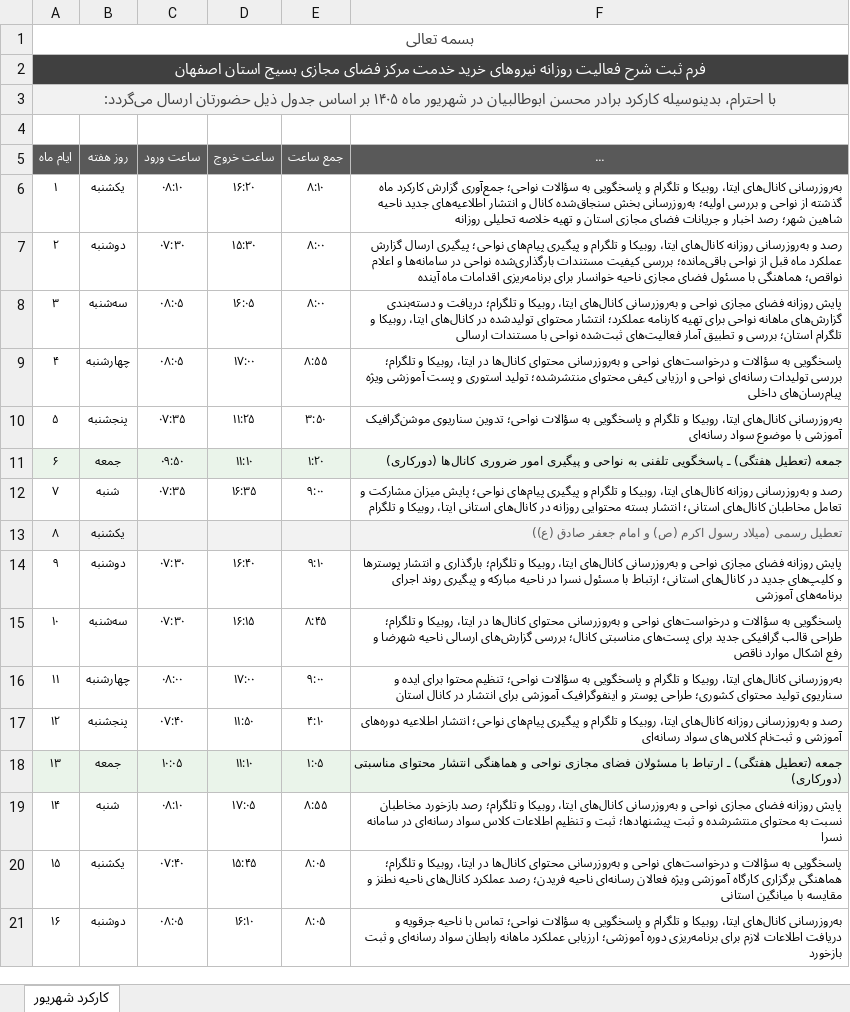
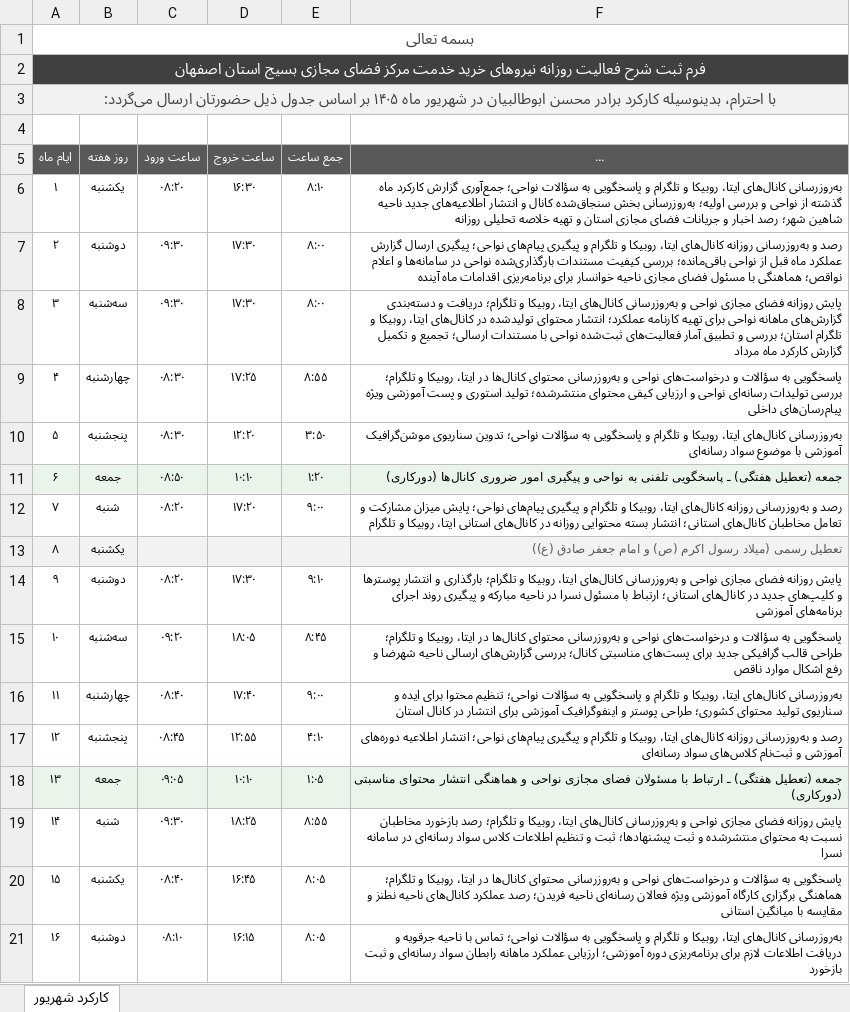
Before and after one commit to andrewnorthgate82-lgtm/Font, an Excel workbook: karkard/output/کارکرد-شهریور-1405.xlsx, sheet کارکرد شهریور, drawn as a sheet; only a part is shown; long unchanged cells end in …; values as stored, in another font and other column widths than the file's, no borders; the diff covers the shown part only; the diff names each change by its address in the sheet, - before the commit and + after, or states it on an @@ line.

```diff
--- a/karkard/output/کارکرد-شهریور-1405.xlsx (sheet کارکرد شهریور)
+++ b/karkard/output/کارکرد-شهریور-1405.xlsx (sheet کارکرد شهریور)
-C6 (ساعت ورود): ۰۸:۱۰
+C6 (ساعت ورود): ۰۸:۲۰
-D6 (ساعت خروج): ۱۶:۲۰
+D6 (ساعت خروج): ۱۶:۳۰
-C7 (ساعت ورود): ۰۷:۳۰
+C7 (ساعت ورود): ۰۹:۳۰
-D7 (ساعت خروج): ۱۵:۳۰
+D7 (ساعت خروج): ۱۷:۳۰
-C8 (ساعت ورود): ۰۸:۰۵
+C8 (ساعت ورود): ۰۹:۳۰
-D8 (ساعت خروج): ۱۶:۰۵
+D8 (ساعت خروج): ۱۷:۳۰
-F8: …با مستندات ارسالی
+F8: …با مستندات ارسالی؛ تجمیع و تکمیل گزارش کارکرد ماه مرداد
-C9 (ساعت ورود): ۰۸:۰۵
+C9 (ساعت ورود): ۰۸:۳۰
-D9 (ساعت خروج): ۱۷:۰۰
+D9 (ساعت خروج): ۱۷:۲۵
-C10 (ساعت ورود): ۰۷:۳۵
+C10 (ساعت ورود): ۰۸:۳۰
-D10 (ساعت خروج): ۱۱:۲۵
+D10 (ساعت خروج): ۱۲:۲۰
-C11 (ساعت ورود): ۰۹:۵۰
+C11 (ساعت ورود): ۰۸:۵۰
-D11 (ساعت خروج): ۱۱:۱۰
+D11 (ساعت خروج): ۱۰:۱۰
-C12 (ساعت ورود): ۰۷:۳۵
+C12 (ساعت ورود): ۰۸:۲۰
-D12 (ساعت خروج): ۱۶:۳۵
+D12 (ساعت خروج): ۱۷:۲۰
-C14 (ساعت ورود): ۰۷:۳۰
+C14 (ساعت ورود): ۰۸:۲۰
-D14 (ساعت خروج): ۱۶:۴۰
+D14 (ساعت خروج): ۱۷:۳۰
-C15 (ساعت ورود): ۰۷:۳۰
+C15 (ساعت ورود): ۰۹:۲۰
-D15 (ساعت خروج): ۱۶:۱۵
+D15 (ساعت خروج): ۱۸:۰۵
-C16 (ساعت ورود): ۰۸:۰۰
+C16 (ساعت ورود): ۰۸:۴۰
-D16 (ساعت خروج): ۱۷:۰۰
+D16 (ساعت خروج): ۱۷:۴۰
-C17 (ساعت ورود): ۰۷:۴۰
+C17 (ساعت ورود): ۰۸:۴۵
-D17 (ساعت خروج): ۱۱:۵۰
+D17 (ساعت خروج): ۱۲:۵۵
-C18 (ساعت ورود): ۱۰:۰۵
+C18 (ساعت ورود): ۰۹:۰۵
-D18 (ساعت خروج): ۱۱:۱۰
+D18 (ساعت خروج): ۱۰:۱۰
-C19 (ساعت ورود): ۰۸:۱۰
+C19 (ساعت ورود): ۰۹:۳۰
-D19 (ساعت خروج): ۱۷:۰۵
+D19 (ساعت خروج): ۱۸:۲۵
-C20 (ساعت ورود): ۰۷:۴۰
+C20 (ساعت ورود): ۰۸:۴۰
-D20 (ساعت خروج): ۱۵:۴۵
+D20 (ساعت خروج): ۱۶:۴۵
-C21 (ساعت ورود): ۰۸:۰۵
+C21 (ساعت ورود): ۰۸:۱۰
-D21 (ساعت خروج): ۱۶:۱۰
+D21 (ساعت خروج): ۱۶:۱۵
```
Also changed, not shown: 26 edited cells elsewhere in this sheet, karkard/output/کارکرد-مرداد-1405.xlsx, karkard/output/کارکرد-مهر-1405.xlsx, 2 other files.
